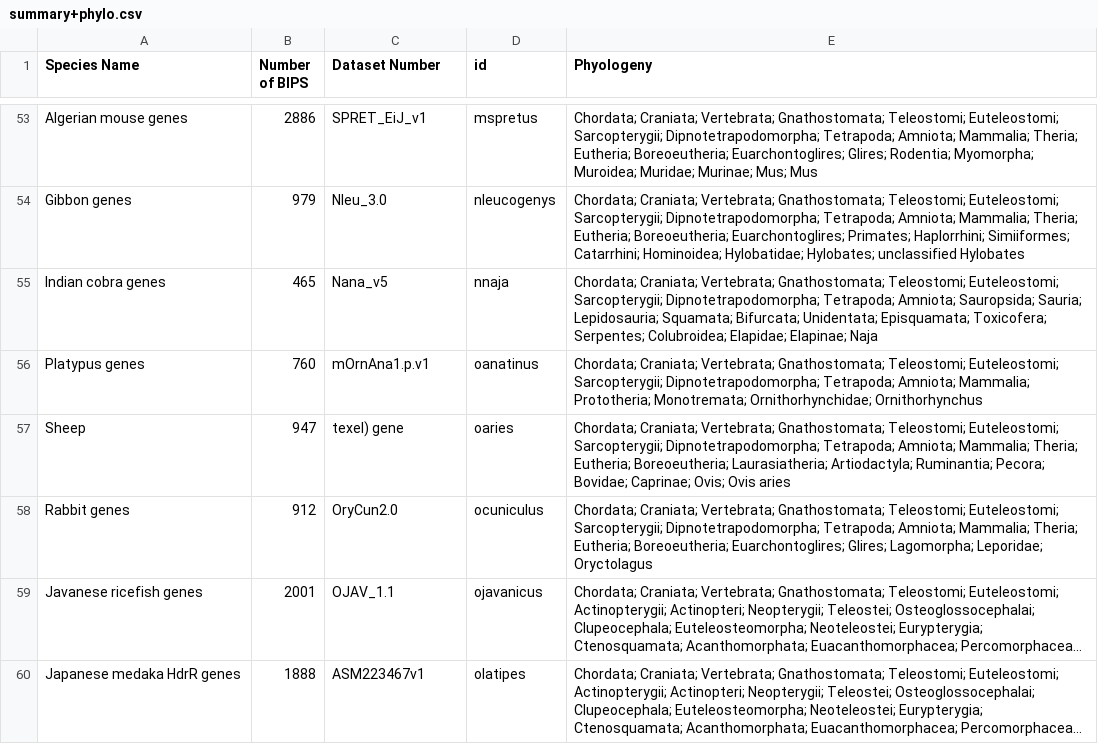
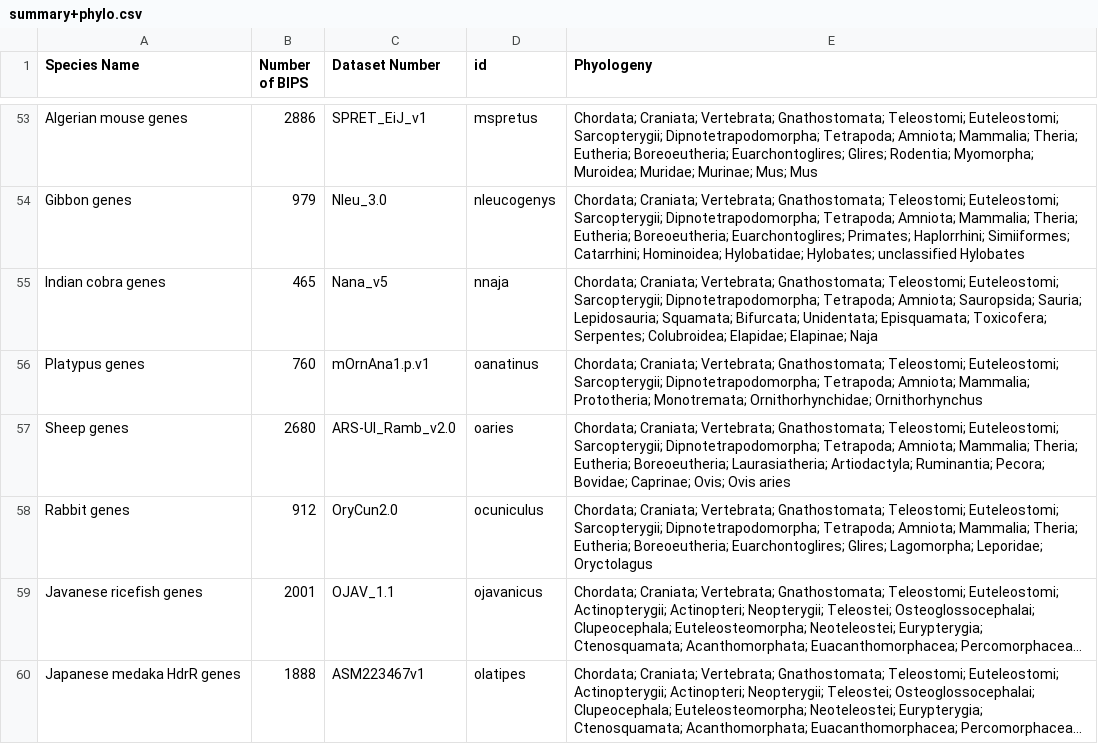
Before and after one commit to Kubilay-Meydan/Stage-M1, a CSV file: summary+phylo.csv, drawn as a sheet; only a part is shown, gaps mark what is left out; long unchanged cells end in ….

```diff
--- a/summary+phylo.csv
+++ b/summary+phylo.csv
@@ -56,3 +56,3 @@ Indian cobra genes,465,Nana_v5,nnaja,Chordata; Craniata; Vertebrata; Gnathostoma
 Platypus genes,760,mOrnAna1.p.v1,oanatinus,Chordata; Craniata; Vertebrata; Gnathostomata; Teleostomi; Euteleostomi; Sarcopterygii; Dipnotetrapodomorpha; Tetrapoda; Amniota; Mammalia; Prototheria; Monotremata; Ornithorhynchidae; Ornithorhynchus
-Sheep,947,texel) gene,oaries,Chordata; Craniata; Vertebrata; Gnathostomata; Teleostomi; Euteleostomi; Sarcopterygii; Dipnotetrapodomorpha; Tetrapoda; Amniota; Mammalia; Theria; Eutheria; Boreoeutheria; Laurasiatheria; Artiodactyla; Ruminantia; Pecora; Bovidae; Caprinae; Ovis; Ovis aries
+Sheep genes,2680,ARS-UI_Ramb_v2.0,oaries,Chordata; Craniata; Vertebrata; Gnathostomata; Teleostomi; Euteleostomi; Sarcopterygii; Dipnotetrapodomorpha; Tetrapoda; Amniota; Mammalia; Theria; Eutheria; Boreoeutheria; Laurasiatheria; Artiodactyla; Ruminantia; Pecora; Bovidae; Caprinae; Ovis; Ovis aries
 Rabbit genes,912,OryCun2.0,ocuniculus,Chordata; Craniata; Vertebrata; Gnathostomata; Teleostomi; Euteleostomi; Sarcopterygii; Dipnotetrapodomorpha; Tetrapoda; Amniota; Mammalia; Theria; Eutheria; Boreoeutheria; Euarchontoglires; Glires; Lagomorpha; Leporidae; Oryctolagus
```
Also changed, not shown: BIP orthologs/Cattle/Combined_Cow_BIP_numbers.csv, BIP orthologs/Primates/Combined_Human_BIP_numbers.csv, 25 other files.
